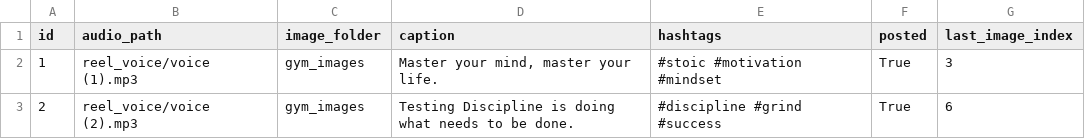
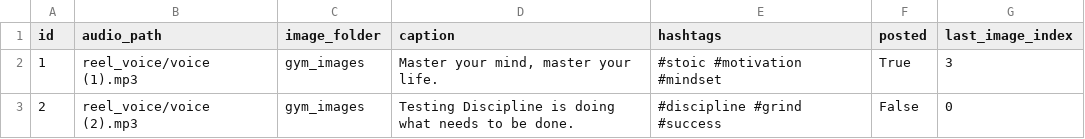
Before and after one commit to ansarisamaddev-byte/Automate-Video-Generator, a CSV file: yt_database.csv, drawn as a sheet.

Commit message:
Update yt_database.csv

```diff
--- a/yt_database.csv
+++ b/yt_database.csv
@@ -2,2 +2,2 @@ id,audio_path,image_folder,caption,hashtags,posted,last_image_index
 1,reel_voice/voice (1).mp3,gym_images,"Master your mind, master your life.",#stoic #motivation #mindset,True,3
-2,reel_voice/voice (2).mp3,gym_images,Testing Discipline is doing what needs to be done.,#discipline #grind #success,True,6
+2,reel_voice/voice (2).mp3,gym_images,Testing Discipline is doing what needs to be done.,#discipline #grind #success,False,0
```
